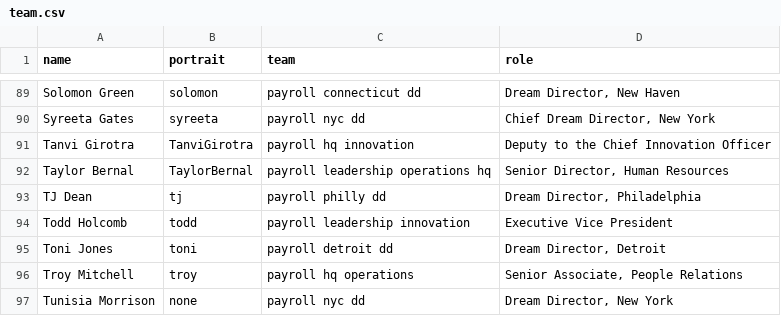
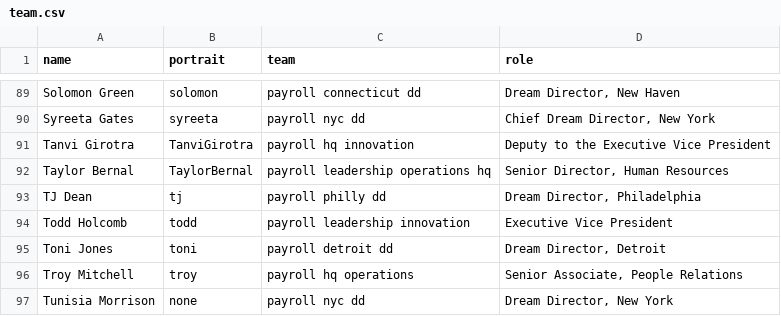
Before and after one commit to futureproject/futureproject.github.com, a CSV file: _data/team.csv, drawn as a sheet; only a part is shown, gaps mark what is left out.

Commit message:
Update team.csv

```diff
--- a/_data/team.csv
+++ b/_data/team.csv
@@ -90,3 +90,3 @@ Solomon Green,solomon,payroll connecticut dd,"Dream Director, New Haven"
 Syreeta Gates,syreeta,payroll nyc dd,"Chief Dream Director, New York "
-Tanvi Girotra,TanviGirotra,payroll hq innovation,Deputy to the Chief Innovation Officer
+Tanvi Girotra,TanviGirotra,payroll hq innovation,Deputy to the Executive Vice President
 Taylor Bernal,TaylorBernal,payroll leadership operations hq,"Senior Director, Human Resources "
```
